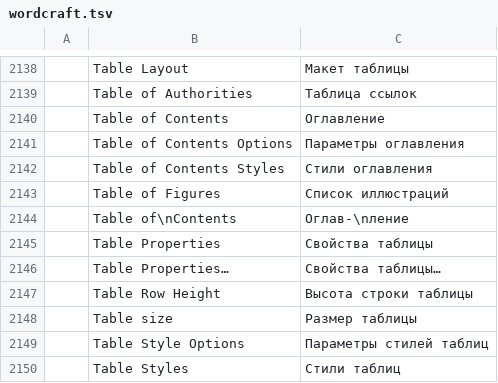
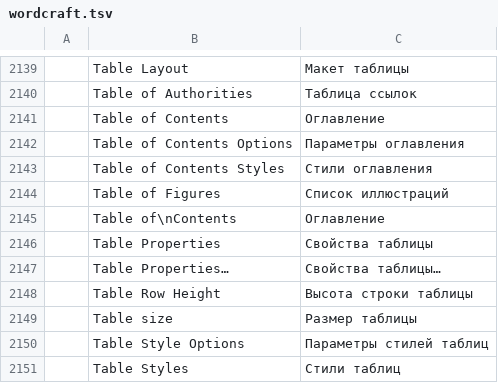
Before and after one commit to supersfera-online/artcraft-ru, a TSV file: translations/craft-i18n/locales/ru/wordcraft.tsv, drawn as a sheet; only a part is shown, gaps mark what is left out; the diff covers the shown part only.

```diff
--- a/translations/craft-i18n/locales/ru/wordcraft.tsv
+++ b/translations/craft-i18n/locales/ru/wordcraft.tsv
@@ -2143,3 +2144,3 @@
 	Table of Figures	Список иллюстраций
-	Table of\nContents	Оглав-\nление
+	Table of\nContents	Оглавление
 	Table Properties	Свойства таблицы
```
Also changed, not shown: 3 added rows and 3 edited cells elsewhere in this file, translations/craft-i18n/locales/ru/anicraft.tsv, 2 other files.
